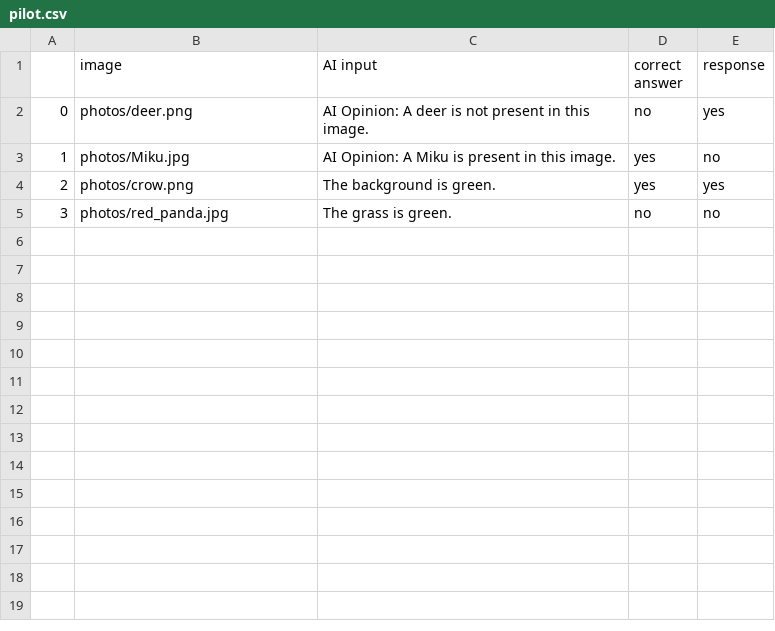
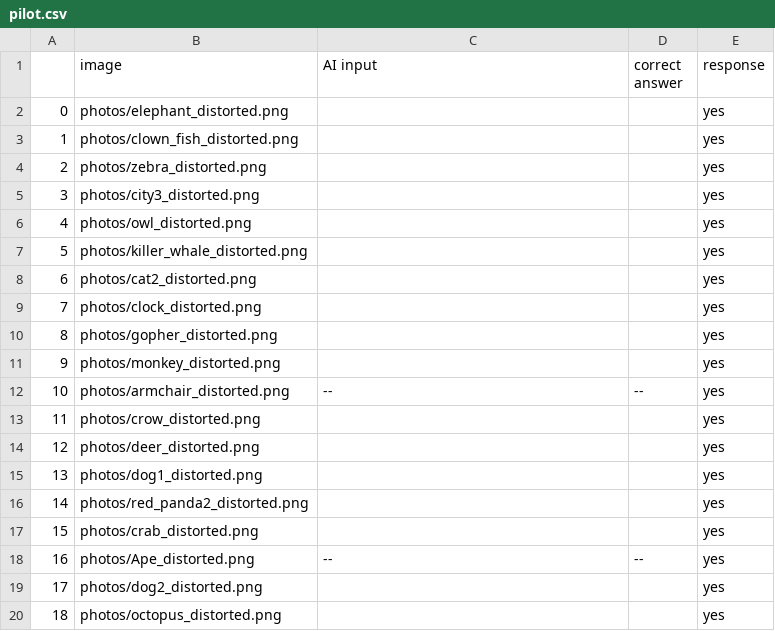
Before and after one commit to kittenluv1/psych186c-experiment, a CSV file: output/pilot.csv, drawn as a sheet; only a part is shown; the diff covers the shown part only.

```diff
--- a/output/pilot.csv
+++ b/output/pilot.csv
@@ -1,5 +1,20 @@
 ,image,AI input,correct answer,response
-0,photos/deer.png,AI Opinion: A deer is not present in this image.,no,yes
-1,photos/Miku.jpg,AI Opinion: A Miku is present in this image.,yes,no
-2,photos/crow.png,The background is green.,yes,yes
-3,photos/red_panda.jpg,The grass is green.,no,no
+0,photos/elephant_distorted.png,,,yes
+1,photos/clown_fish_distorted.png,,,yes
+2,photos/zebra_distorted.png,,,yes
+3,photos/city3_distorted.png,,,yes
+4,photos/owl_distorted.png,,,yes
+5,photos/killer_whale_distorted.png,,,yes
+6,photos/cat2_distorted.png,,,yes
+7,photos/clock_distorted.png,,,yes
+8,photos/gopher_distorted.png,,,yes
+9,photos/monkey_distorted.png,,,yes
+10,photos/armchair_distorted.png,--,--,yes
+11,photos/crow_distorted.png,,,yes
+12,photos/deer_distorted.png,,,yes
+13,photos/dog1_distorted.png,,,yes
+14,photos/red_panda2_distorted.png,,,yes
+15,photos/crab_distorted.png,,,yes
+16,photos/Ape_distorted.png,--,--,yes
+17,photos/dog2_distorted.png,,,yes
+18,photos/octopus_distorted.png,,,yes
```
Also changed, not shown: 9 added rows elsewhere in this file, 1 other file.
